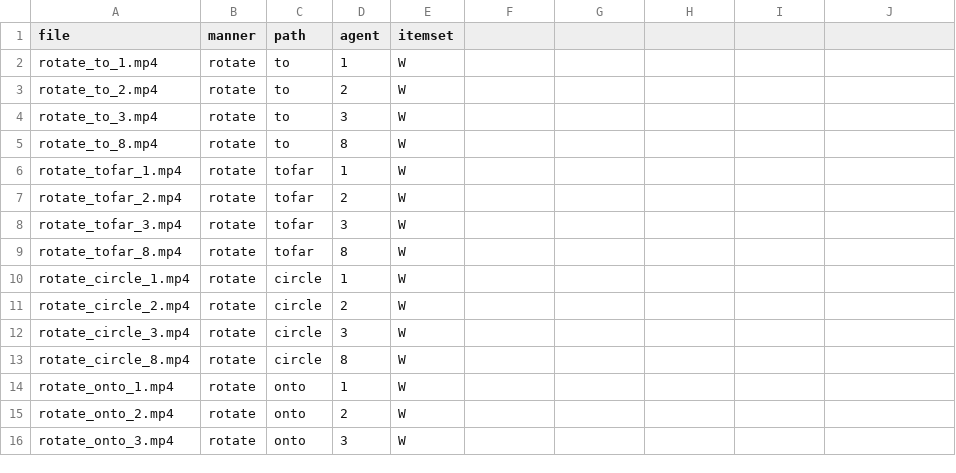
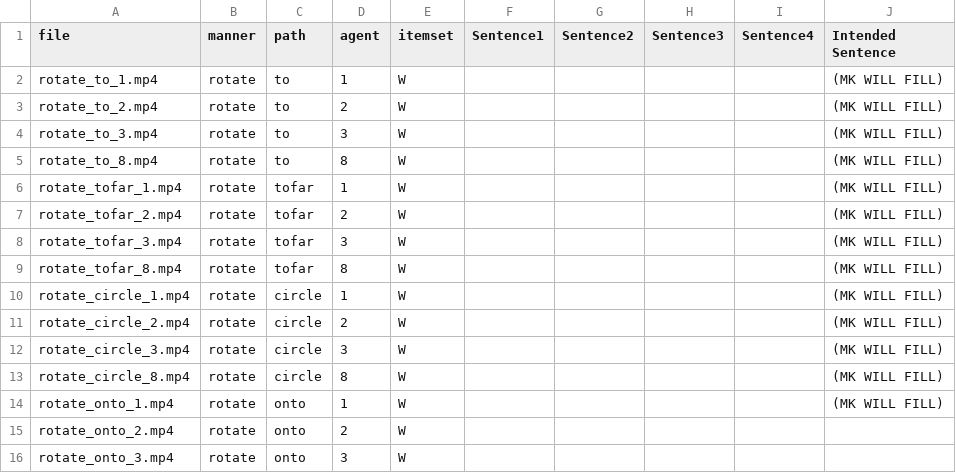
Before and after one commit to mekline/MakeMetasforStims, a CSV file: EventsMP/EventsMP.csv, drawn as a sheet; only a part is shown; the diff names each change by its address in the sheet, - before the commit and + after, or states it on an @@ line.

Commit message:
eventsmp columns!

```diff
--- a/EventsMP/EventsMP.csv
+++ b/EventsMP/EventsMP.csv
-F1: (empty)
+F1: Sentence1
-G1: (empty)
+G1: Sentence2
-H1: (empty)
+H1: Sentence3
-I1: (empty)
+I1: Sentence4
-J1: (empty)
+J1: Intended Sentence
-J2:J14 (Intended Sentence): (empty)
+J2:J14 (Intended Sentence): (MK WILL FILL)
```
